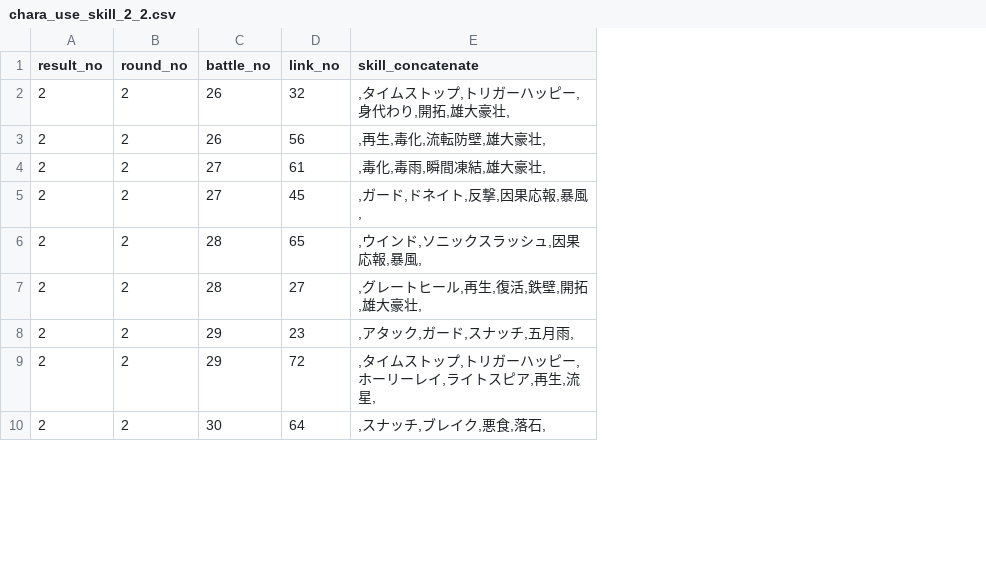
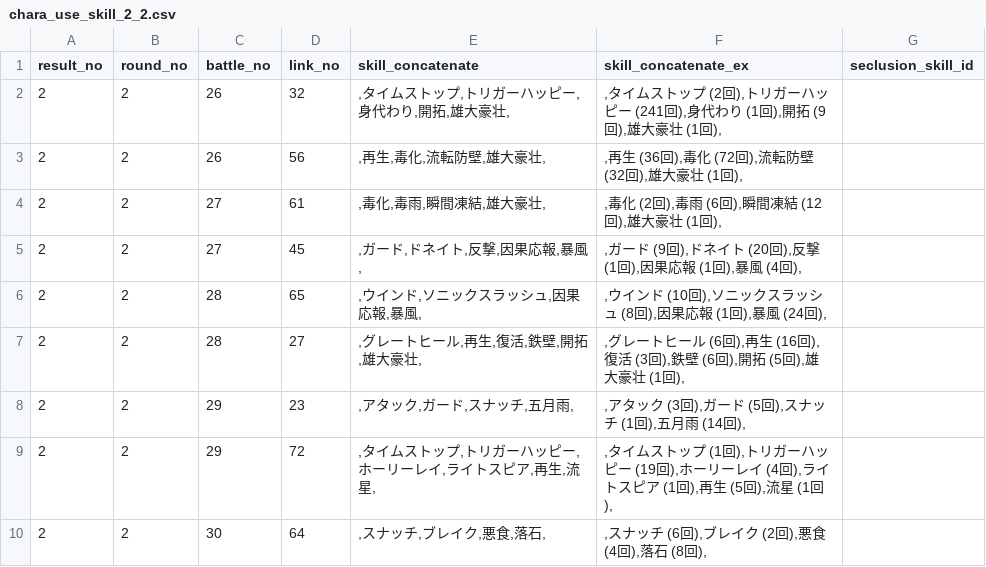
Before and after one commit to white-mns/trialarea_parse, a CSV file: output/battle/chara_use_skill_2_2.csv, drawn as a sheet; only a part is shown; the diff names each change by its address in the sheet, - before the commit and + after, or states it on an @@ line.

```diff
--- a/output/battle/chara_use_skill_2_2.csv
+++ b/output/battle/chara_use_skill_2_2.csv
+column F (skill_concatenate_ex), rows 2-10: ,タイムストップ (2回),トリガーハッピー (241回),身代わり (1回),開拓 (9回),雄大豪壮 (1回), | ,再生 (36回),毒化 (72回),流転防壁 (32回),雄大豪壮 (1回), | ,毒化 (2回),毒雨 (6回),瞬間凍結 (12回),雄大豪壮 (1回), | ,ガード (9回),ドネイト (20回),反撃 (1回),因果応報 (1回),暴風 (4回), | ,ウインド (10回),ソニックスラッシュ (8回),因果応報 (1回),暴風 (24回), | ,グレートヒール (6回),再生 (16回),復活 (3回),鉄壁 (6回),開拓 (5回),雄大豪壮 (1回), | ,アタック (3回),ガード (5回),スナッチ (1回),五月雨 (14回), | ,タイムストップ (1回),トリガーハッピー (19回),ホーリーレイ (4回),ライトスピア (1回),再生 (5回),流星 (1回), | ,スナッチ (6回),ブレイク (2回),悪食 (4回),落石 (8回),
+column G (seclusion_skill_id), empty
```
Also changed, not shown: 1 other file.
